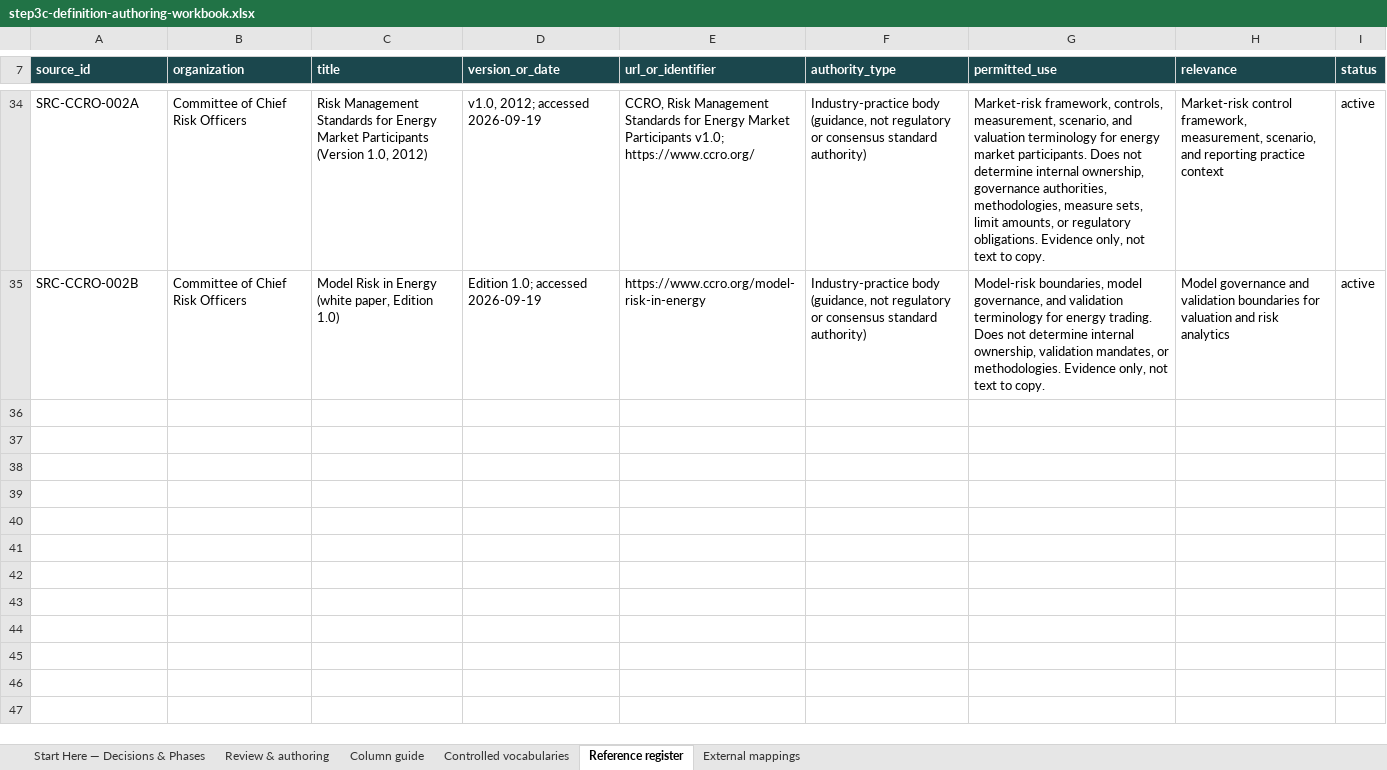
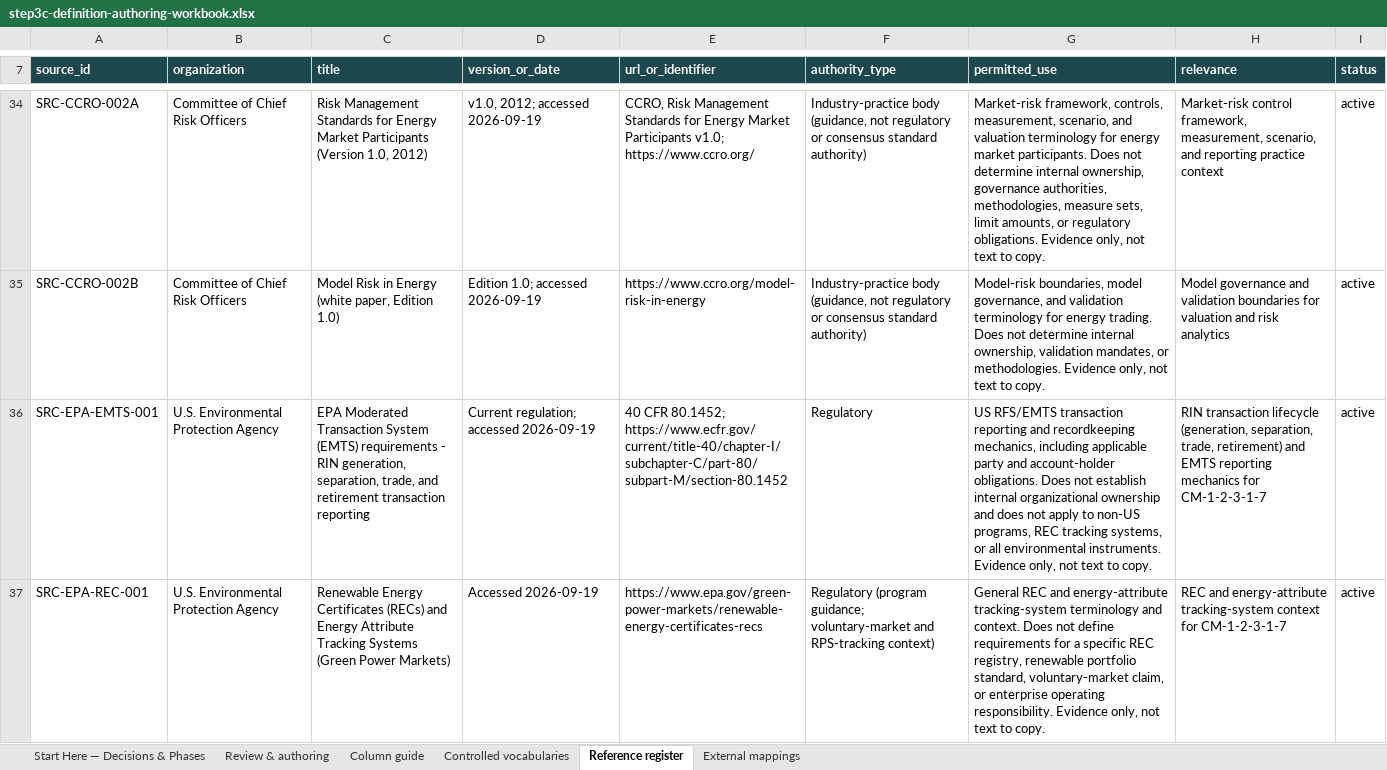
Before and after one commit to aadehamid/enterprise-performance-model, an Excel workbook: business_architecture/ontology/build/output/step3c-definition-authoring-workbook.xlsx, sheet Reference register, drawn as a sheet; only a part is shown, gaps mark what is left out; values as stored, in another font and other column widths than the file's, no borders; the diff names each change by its address in the sheet, - before the commit and + after, or states it on an @@ line.

```diff
--- a/business_architecture/ontology/build/output/step3c-definition-authoring-workbook.xlsx (sheet Reference register)
+++ b/business_architecture/ontology/build/output/step3c-definition-authoring-workbook.xlsx (sheet Reference register)
+row 36: SRC-EPA-EMTS-001 | U.S. Environmental Protection Agency | EPA Moderated Transaction System (EMTS) requirements - RIN generation, separation, trade, and retirement transaction reporting | Current regulation; accessed 2026-09-19 | 40 CFR 80.1452; https://www.ecfr.gov/current/title-40/chapter-I/subchapter-C/part-80/subpart-M/section-80.1452 | Regulatory | US RFS/EMTS transaction reporting and recordkeeping mechanics, including applicable party and account-holder obligations. Does not establish internal organizational ownership and does not apply to non-US programs, REC tracking systems, or all environmental instruments. Evidence only, not text to copy. | RIN transaction lifecycle (generation, separation, trade, retirement) and EMTS reporting mechanics for CM-1-2-3-1-7 | active
+row 37: SRC-EPA-REC-001 | U.S. Environmental Protection Agency | Renewable Energy Certificates (RECs) and Energy Attribute Tracking Systems (Green Power Markets) | Accessed 2026-09-19 | https://www.epa.gov/green-power-markets/renewable-energy-certificates-recs | Regulatory (program guidance; voluntary-market and RPS-tracking context) | General REC and energy-attribute tracking-system terminology and context. Does not define requirements for a specific REC registry, renewable portfolio standard, voluntary-market claim, or enterprise operating responsibility. Evidence only, not text to copy. | REC and energy-attribute tracking-system context for CM-1-2-3-1-7 | active
```
Also changed, not shown: sheet Review & authoring.
